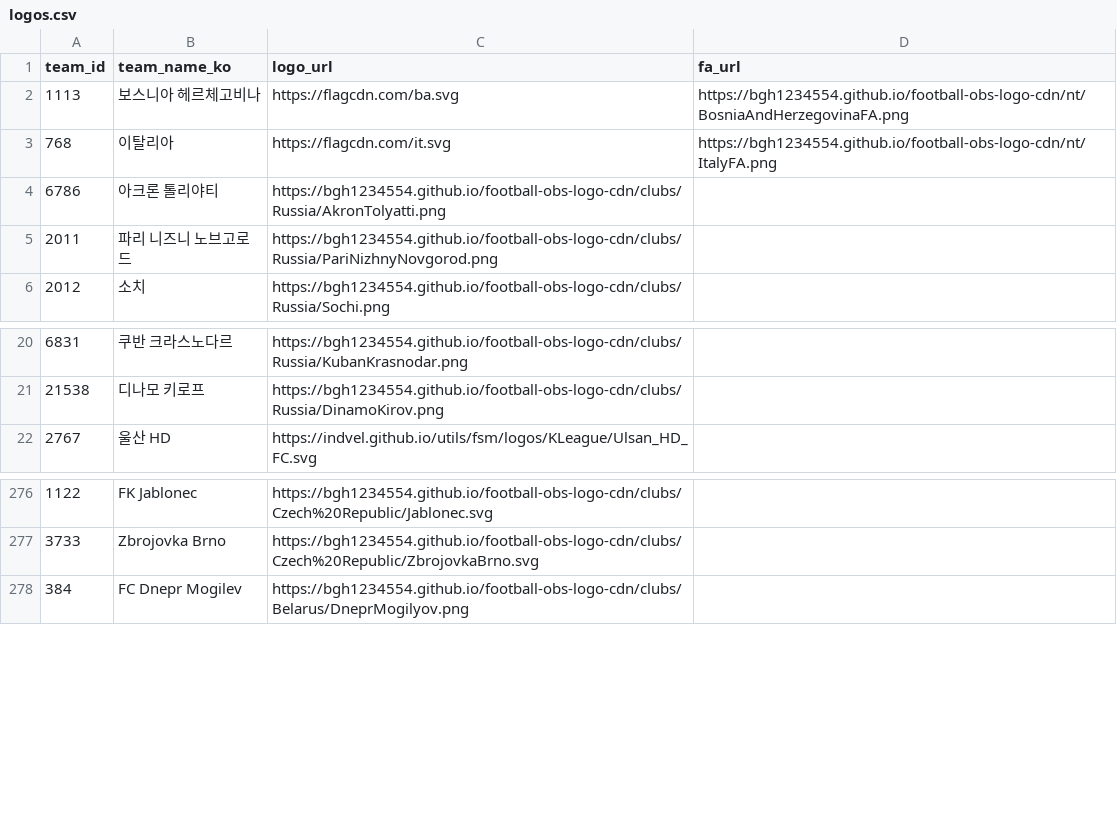
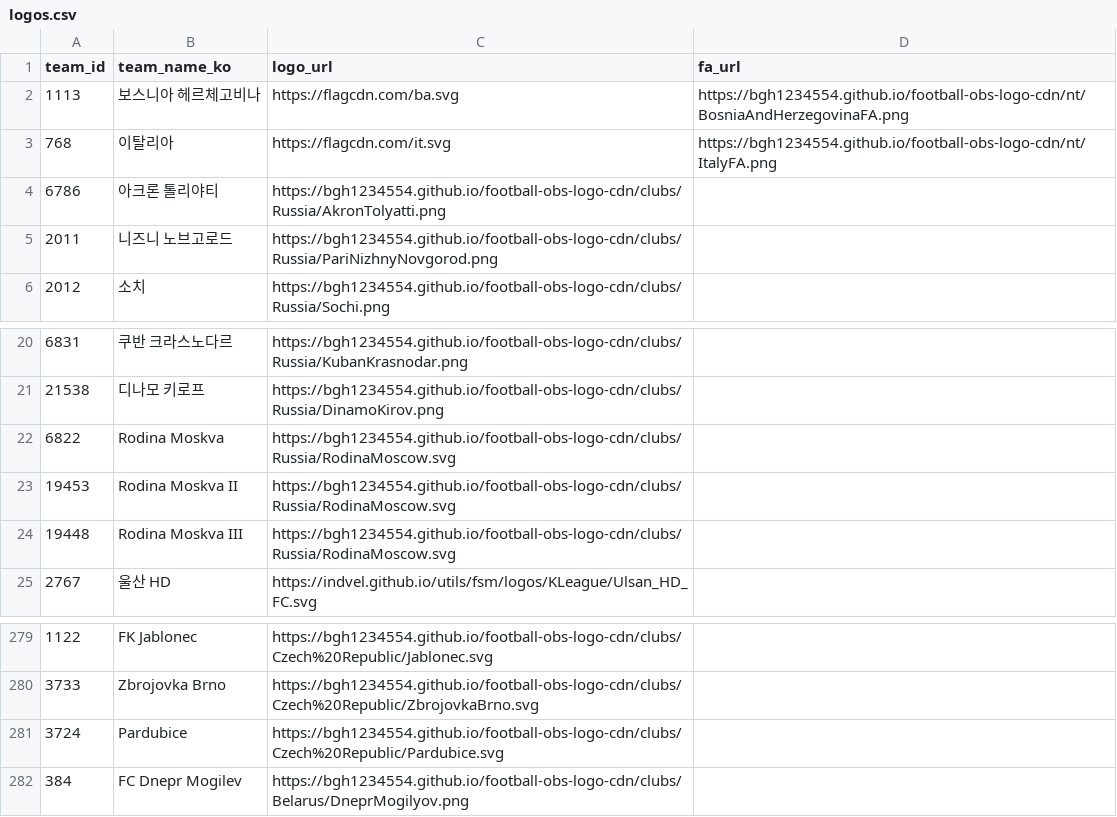
Before and after one commit to bgh1234554/football-obs-backend, a CSV file: src/main/resources/data/logos.csv, drawn as a sheet; only a part is shown, gaps mark what is left out.

```diff
--- a/src/main/resources/data/logos.csv
+++ b/src/main/resources/data/logos.csv
@@ -4,3 +4,3 @@ team_id, team_name_ko, logo_url, fa_url
 6786, 아크론 톨리야티, https://bgh1234554.github.io/football-obs-logo-cdn/clubs/Russia/AkronTolyatti.png,
-2011, 파리 니즈니 노브고로드, https://bgh1234554.github.io/football-obs-logo-cdn/clubs/Russia/PariNizhnyNovgorod.png,
+2011, 니즈니 노브고로드, https://bgh1234554.github.io/football-obs-logo-cdn/clubs/Russia/PariNizhnyNovgorod.png,
 2012, 소치, https://bgh1234554.github.io/football-obs-logo-cdn/clubs/Russia/Sochi.png,
@@ -21,2 +21,5 @@ team_id, team_name_ko, logo_url, fa_url
 21538, 디나모 키로프, https://bgh1234554.github.io/football-obs-logo-cdn/clubs/Russia/DinamoKirov.png,
+6822,Rodina Moskva,https://bgh1234554.github.io/football-obs-logo-cdn/clubs/Russia/RodinaMoscow.svg,
+19453,Rodina Moskva II,https://bgh1234554.github.io/football-obs-logo-cdn/clubs/Russia/RodinaMoscow.svg,
+19448,Rodina Moskva III,https://bgh1234554.github.io/football-obs-logo-cdn/clubs/Russia/RodinaMoscow.svg,
 2767,울산 HD,https://indvel.github.io/utils/fsm/logos/KLeague/Ulsan_HD_FC.svg,
@@ -277,2 +280,3 @@ team_id, team_name_ko, logo_url, fa_url
 3733,Zbrojovka Brno,https://bgh1234554.github.io/football-obs-logo-cdn/clubs/Czech%20Republic/ZbrojovkaBrno.svg
+3724,Pardubice,https://bgh1234554.github.io/football-obs-logo-cdn/clubs/Czech%20Republic/Pardubice.svg
 384,FC Dnepr Mogilev,https://bgh1234554.github.io/football-obs-logo-cdn/clubs/Belarus/DneprMogilyov.png
```
Also changed, not shown: src/main/resources/data/players.csv, src/main/resources/data/teams.csv.
